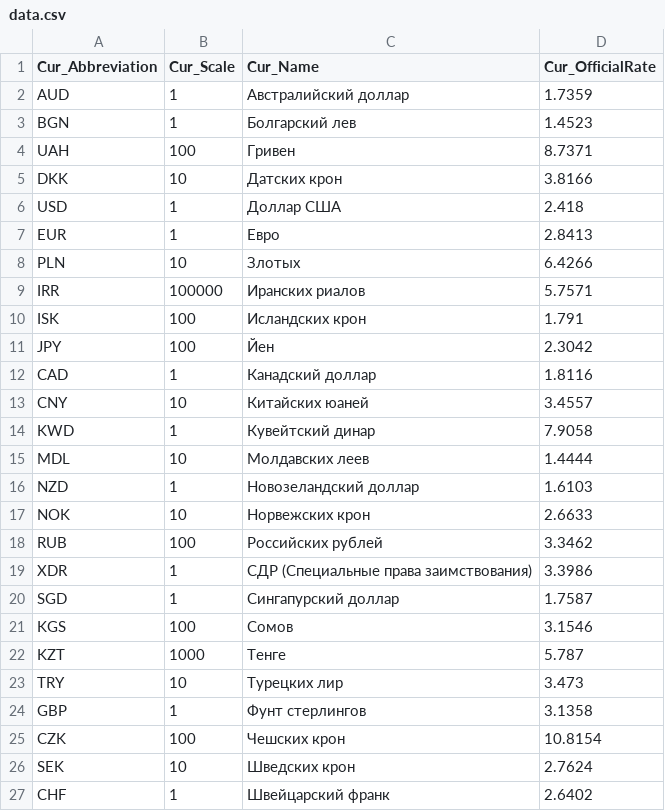
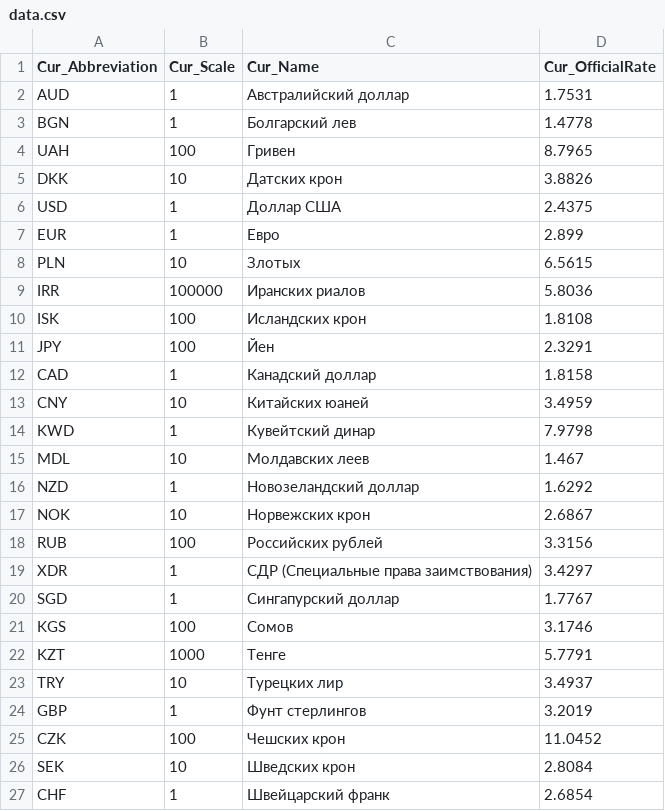
Before and after one commit to gudel98/Rubycom, a CSV file: IvanVaskov/homework02/main/data.csv, drawn as a sheet.

```diff
--- a/IvanVaskov/homework02/main/data.csv
+++ b/IvanVaskov/homework02/main/data.csv
@@ -1,27 +1,27 @@
 Cur_Abbreviation,Cur_Scale,Cur_Name,Cur_OfficialRate
-AUD,1,Австралийский доллар,1.7359
-BGN,1,Болгарский лев,1.4523
-UAH,100,Гривен,8.7371
-DKK,10,Датских крон,3.8166
-USD,1,Доллар США,2.418
-EUR,1,Евро,2.8413
-PLN,10,Злотых,6.4266
-IRR,100000,Иранских риалов,5.7571
-ISK,100,Исландских крон,1.791
-JPY,100,Йен,2.3042
-CAD,1,Канадский доллар,1.8116
-CNY,10,Китайских юаней,3.4557
-KWD,1,Кувейтский динар,7.9058
-MDL,10,Молдавских леев,1.4444
-NZD,1,Новозеландский доллар,1.6103
-NOK,10,Норвежских крон,2.6633
-RUB,100,Российских рублей,3.3462
-XDR,1,СДР (Специальные права заимствования),3.3986
-SGD,1,Сингапурcкий доллар,1.7587
-KGS,100,Сомов,3.1546
-KZT,1000,Тенге,5.787
-TRY,10,Турецких лир,3.473
-GBP,1,Фунт стерлингов,3.1358
-CZK,100,Чешских крон,10.8154
-SEK,10,Шведских крон,2.7624
-CHF,1,Швейцарский франк,2.6402
+AUD,1,Австралийский доллар,1.7531
+BGN,1,Болгарский лев,1.4778
+UAH,100,Гривен,8.7965
+DKK,10,Датских крон,3.8826
+USD,1,Доллар США,2.4375
+EUR,1,Евро,2.899
+PLN,10,Злотых,6.5615
+IRR,100000,Иранских риалов,5.8036
+ISK,100,Исландских крон,1.8108
+JPY,100,Йен,2.3291
+CAD,1,Канадский доллар,1.8158
+CNY,10,Китайских юаней,3.4959
+KWD,1,Кувейтский динар,7.9798
+MDL,10,Молдавских леев,1.467
+NZD,1,Новозеландский доллар,1.6292
+NOK,10,Норвежских крон,2.6867
+RUB,100,Российских рублей,3.3156
+XDR,1,СДР (Специальные права заимствования),3.4297
+SGD,1,Сингапурcкий доллар,1.7767
+KGS,100,Сомов,3.1746
+KZT,1000,Тенге,5.7791
+TRY,10,Турецких лир,3.4937
+GBP,1,Фунт стерлингов,3.2019
+CZK,100,Чешских крон,11.0452
+SEK,10,Шведских крон,2.8084
+CHF,1,Швейцарский франк,2.6854
```
Also changed, not shown: 4 other files.
